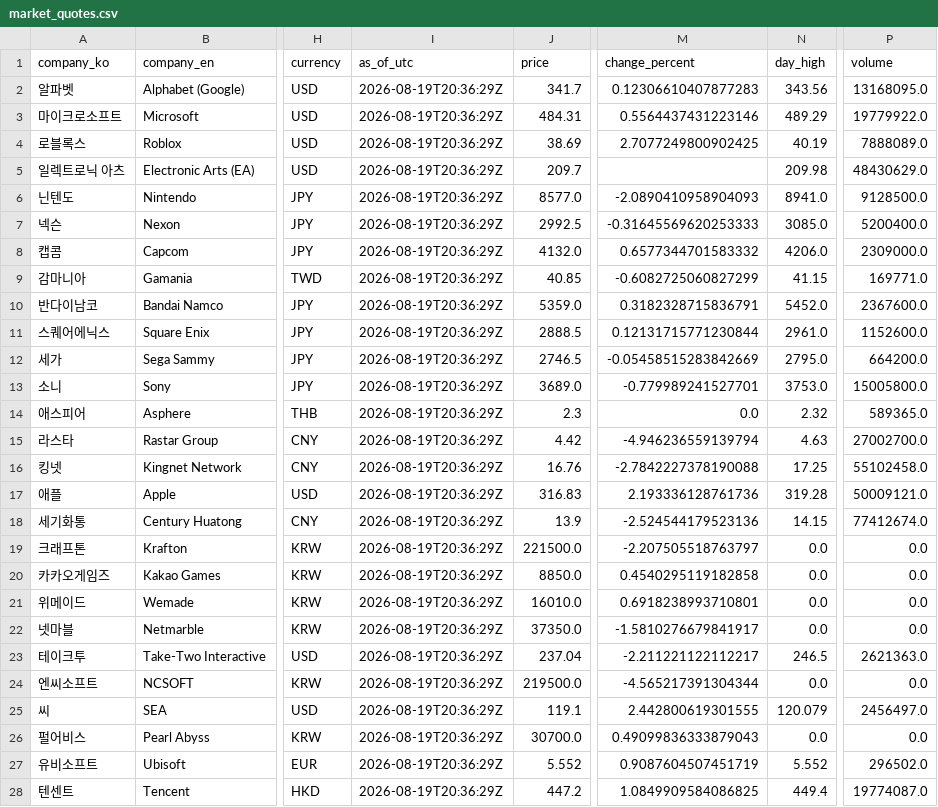
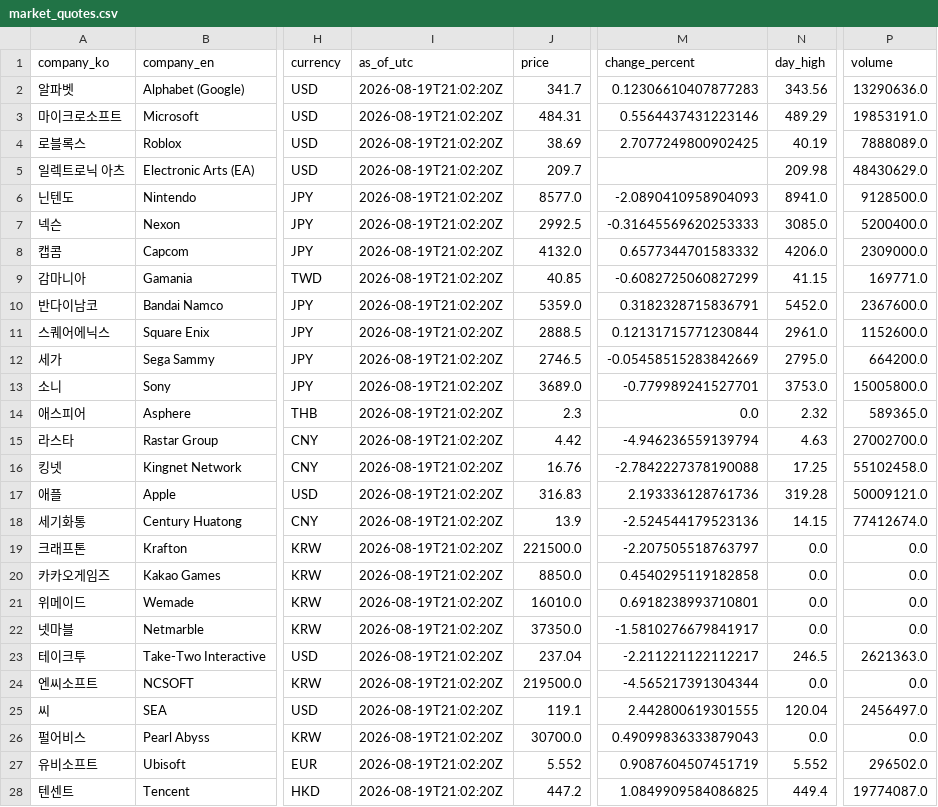
Before and after one commit to NK-rbdautobot/global-game-stock-dashboard, a CSV file: docs/data/market_quotes.csv, drawn as a sheet; only a part is shown, gaps mark what is left out; the diff covers the shown part only; the diff names each change by its address in the sheet, - before the commit and + after, or states it on an @@ line.

```diff
--- a/docs/data/market_quotes.csv
+++ b/docs/data/market_quotes.csv
-I2:I28 (as_of_utc): 2026-08-19T20:36:29Z
+I2:I28 (as_of_utc): 2026-08-19T21:02:20Z
-P2 (volume): 13168095.0
+P2 (volume): 13290636.0
-P3 (volume): 19779922.0
+P3 (volume): 19853191.0
-N25 (day_high): 120.079
+N25 (day_high): 120.04
```
Also changed, not shown: 7 edited cells elsewhere in this file, 2 other files.
